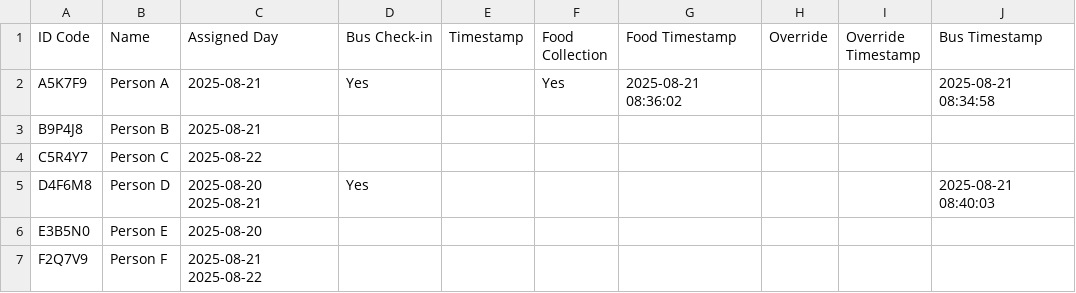
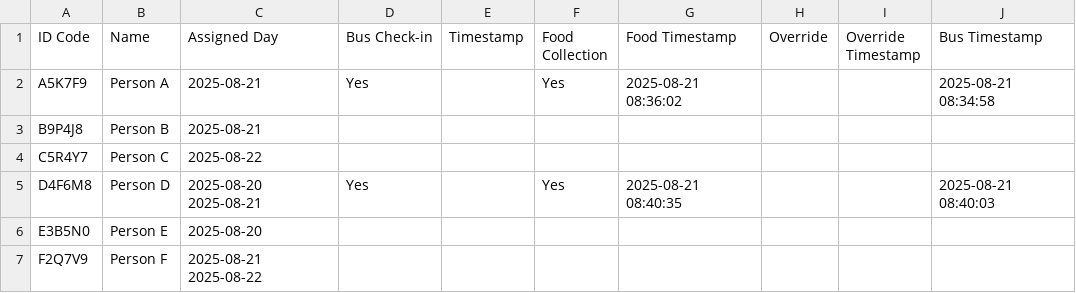
Before and after one commit to Grace-OO/Participants, a CSV file: test_run.csv, drawn as a sheet.

Commit message:
Food Collection for Person D

```diff
--- a/test_run.csv
+++ b/test_run.csv
@@ -4,3 +4,3 @@ B9P4J8,Person B,2025-08-21,,,,,,,
 C5R4Y7,Person C,2025-08-22,,,,,,,
-D4F6M8,Person D,2025-08-20 2025-08-21,Yes,,,,,,2025-08-21 08:40:03
+D4F6M8,Person D,2025-08-20 2025-08-21,Yes,,Yes,2025-08-21 08:40:35,,,2025-08-21 08:40:03
 E3B5N0,Person E,2025-08-20,,,,,,,
```
